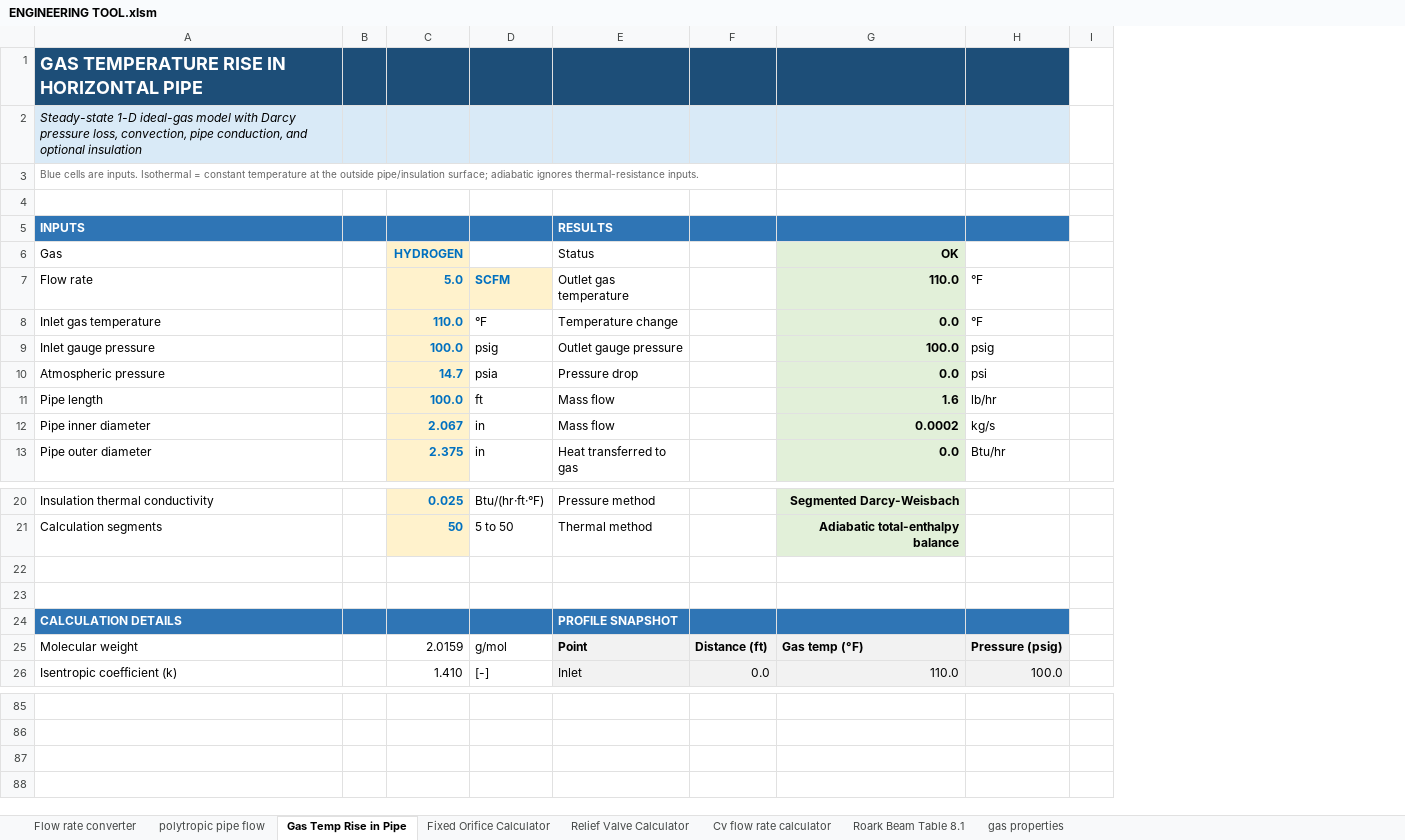
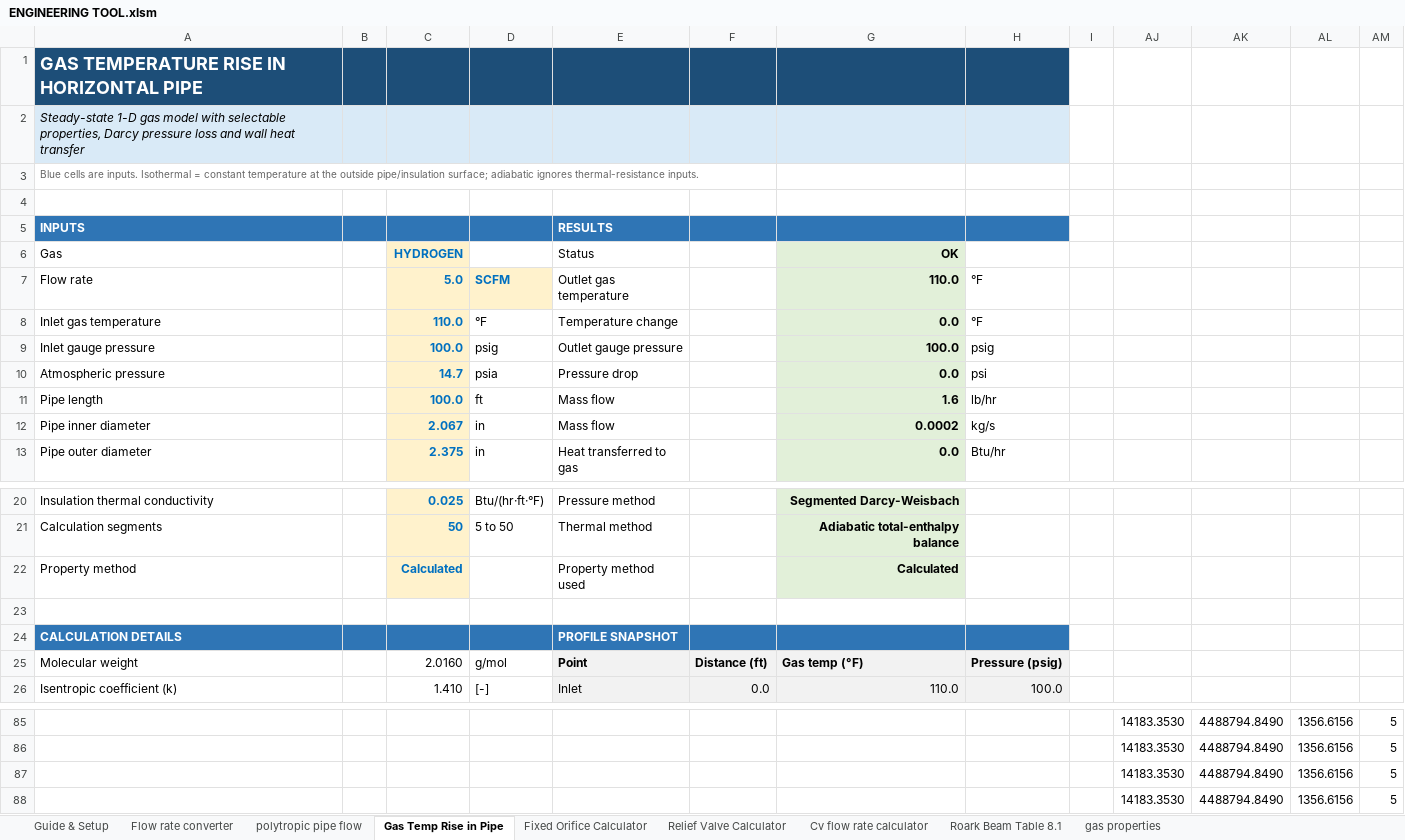
Before and after one commit to rehmer/engineering-tool, an Excel workbook: workbook/ENGINEERING TOOL.xlsm, sheet Gas Temp Rise in Pipe, drawn as a sheet; only a part is shown, gaps mark what is left out; values as stored, in another font and other column widths than the file's, no borders; charts and pictures and conditional formats not drawn; the diff covers the shown part only; the diff names each change by its address in the sheet, - before the commit and + after, or states it on an @@ line.

Commit message:
Add workbook guide, portable property setup, and temperature method selector

```diff
--- a/workbook/ENGINEERING TOOL.xlsm (sheet Gas Temp Rise in Pipe)
+++ b/workbook/ENGINEERING TOOL.xlsm (sheet Gas Temp Rise in Pipe)
+sheet tab: Guide & Setup
+column AJ, rows 85-88: all 14183.3530
+column AK, rows 85-88: all 4488794.8490
+column AL, rows 85-88: all 1356.6156
+column AM, rows 85-88: all 5
-A2 (Gas): Steady-state 1-D ideal-gas model with Darcy pressure loss, convection, pipe conduction, and optional insulation
+A2 (Gas): Steady-state 1-D gas model with selectable properties, Darcy pressure loss and wall heat transfer
-row 22: (empty)
+row 22: Property method |  | Calculated |  | Property method used |  | Calculated
-C22 fill: none
+C22 fill: #FFF2CC
-G22 fill: none
+G22 fill: #E2F0D9
-C25 (HYDROGEN): 2.0159
+C25 (HYDROGEN): 2.0160
-row 85: (empty)
+row 85:  |  |  |  |  |  |  |  |  | 14183.3530 | 4488794.8490 | 1356.6156 | 5
-row 86: (empty)
+row 86:  |  |  |  |  |  |  |  |  | 14183.3530 | 4488794.8490 | 1356.6156 | 5
-row 87: (empty)
+row 87:  |  |  |  |  |  |  |  |  | 14183.3530 | 4488794.8490 | 1356.6156 | 5
-row 88: (empty)
+row 88:  |  |  |  |  |  |  |  |  | 14183.3530 | 4488794.8490 | 1356.6156 | 5
```
Also changed, not shown: 197 edited cells elsewhere in this sheet, sheet Cv flow rate calculator, sheet Fixed Orifice Calculator, sheet Relief Valve Calculator, sheet gas properties, sheet Flow rate converter, sheet polytropic pipe flow, formulas that keep their value, hidden cells, charts or pictures, 3 other files.
